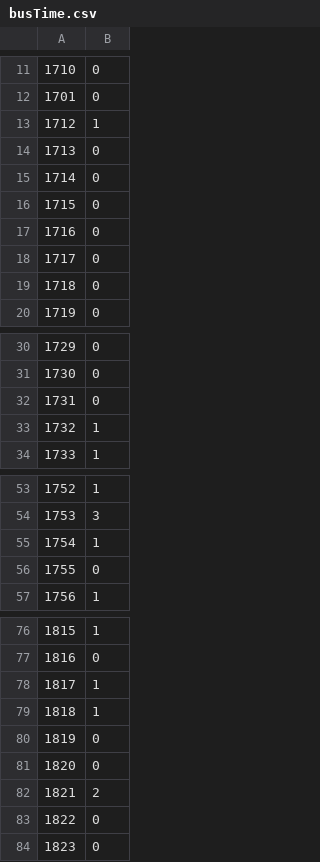
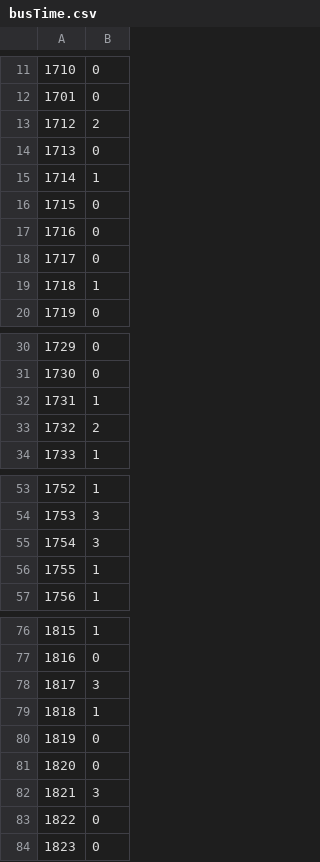
Before and after one commit to sayshirak/busTime, a CSV file: busTime.csv, drawn as a sheet; only a part is shown, gaps mark what is left out; the diff covers the shown part only.

Commit message:
NONE

```diff
--- a/busTime.csv
+++ b/busTime.csv
@@ -12,5 +12,5 @@
 1701,0
-1712,1
+1712,2
 1713,0
-1714,0
+1714,1
 1715,0
@@ -18,3 +18,3 @@
 1717,0
-1718,0
+1718,1
 1719,0
@@ -31,4 +31,4 @@
 1730,0
-1731,0
-1732,1
+1731,1
+1732,2
 1733,1
@@ -54,4 +54,4 @@
 1753,3
-1754,1
-1755,0
+1754,3
+1755,1
 1756,1
@@ -77,3 +77,3 @@
 1816,0
-1817,1
+1817,3
 1818,1
@@ -81,3 +81,3 @@
 1820,0
-1821,2
+1821,3
 1822,0
```
Also changed, not shown: 6 edited cells elsewhere in this file.
